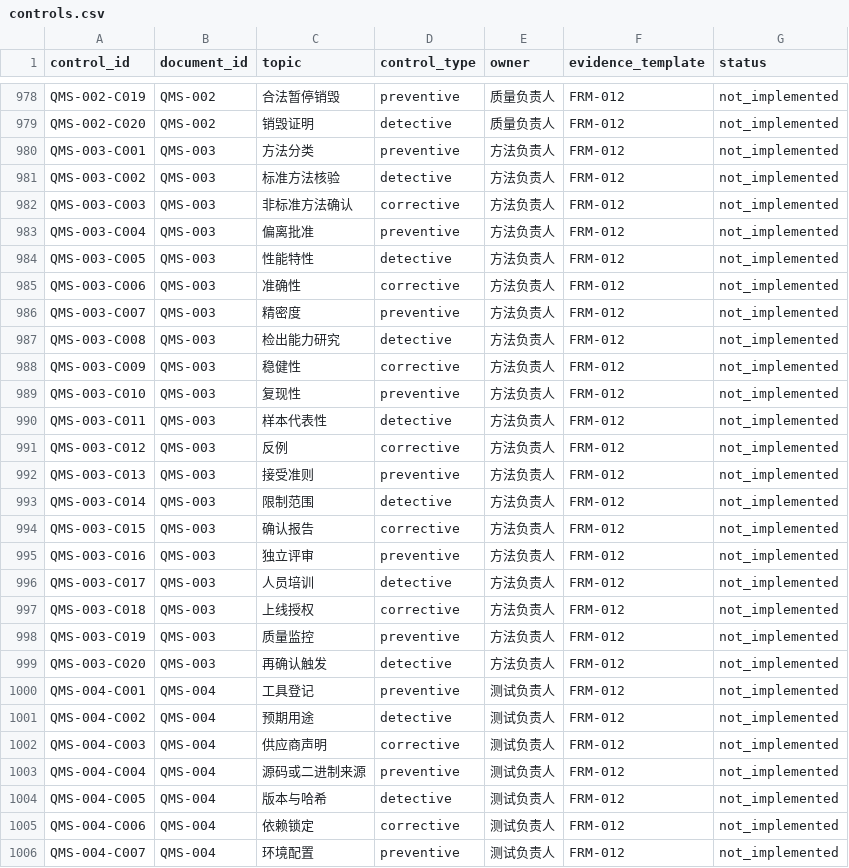
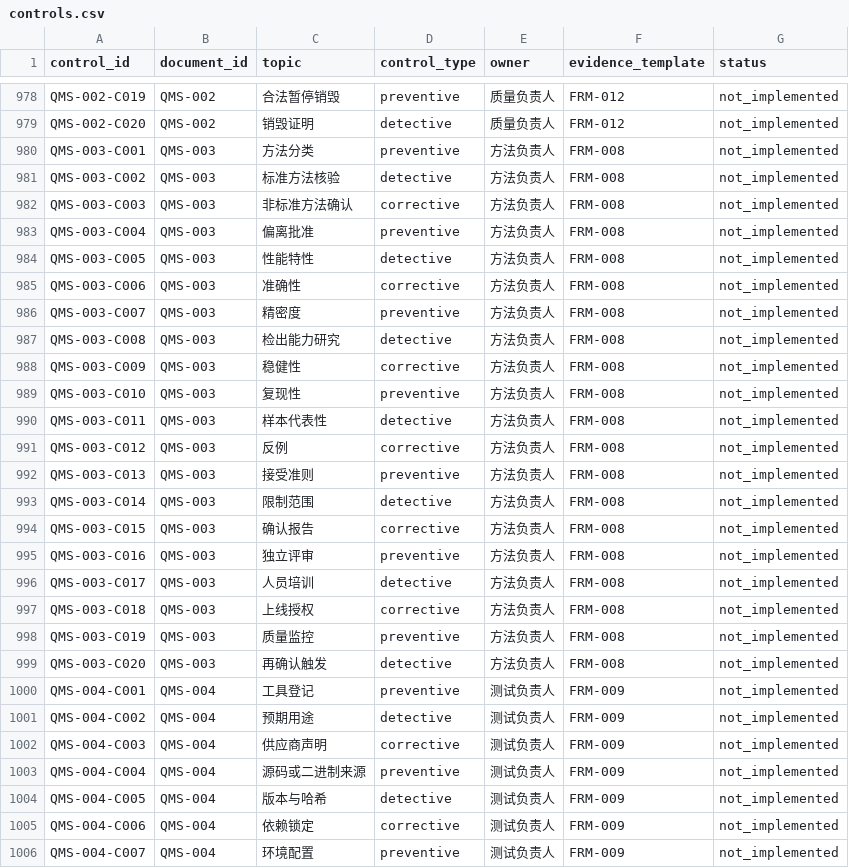
Before and after one commit to 24373054/FE-docx, a CSV file: catalogs/controls.csv, drawn as a sheet; only a part is shown, gaps mark what is left out; the diff covers the shown part only.

```diff
--- a/catalogs/controls.csv
+++ b/catalogs/controls.csv
@@ -979,28 +979,28 @@ QMS-002-C019,QMS-002,合法暂停销毁,preventive,质量负责人,FRM-012,not_i
 QMS-002-C020,QMS-002,销毁证明,detective,质量负责人,FRM-012,not_implemented
-QMS-003-C001,QMS-003,方法分类,preventive,方法负责人,FRM-012,not_implemented
-QMS-003-C002,QMS-003,标准方法核验,detective,方法负责人,FRM-012,not_implemented
-QMS-003-C003,QMS-003,非标准方法确认,corrective,方法负责人,FRM-012,not_implemented
-QMS-003-C004,QMS-003,偏离批准,preventive,方法负责人,FRM-012,not_implemented
-QMS-003-C005,QMS-003,性能特性,detective,方法负责人,FRM-012,not_implemented
-QMS-003-C006,QMS-003,准确性,corrective,方法负责人,FRM-012,not_implemented
-QMS-003-C007,QMS-003,精密度,preventive,方法负责人,FRM-012,not_implemented
-QMS-003-C008,QMS-003,检出能力研究,detective,方法负责人,FRM-012,not_implemented
-QMS-003-C009,QMS-003,稳健性,corrective,方法负责人,FRM-012,not_implemented
-QMS-003-C010,QMS-003,复现性,preventive,方法负责人,FRM-012,not_implemented
-QMS-003-C011,QMS-003,样本代表性,detective,方法负责人,FRM-012,not_implemented
-QMS-003-C012,QMS-003,反例,corrective,方法负责人,FRM-012,not_implemented
-QMS-003-C013,QMS-003,接受准则,preventive,方法负责人,FRM-012,not_implemented
-QMS-003-C014,QMS-003,限制范围,detective,方法负责人,FRM-012,not_implemented
-QMS-003-C015,QMS-003,确认报告,corrective,方法负责人,FRM-012,not_implemented
-QMS-003-C016,QMS-003,独立评审,preventive,方法负责人,FRM-012,not_implemented
-QMS-003-C017,QMS-003,人员培训,detective,方法负责人,FRM-012,not_implemented
-QMS-003-C018,QMS-003,上线授权,corrective,方法负责人,FRM-012,not_implemented
-QMS-003-C019,QMS-003,质量监控,preventive,方法负责人,FRM-012,not_implemented
-QMS-003-C020,QMS-003,再确认触发,detective,方法负责人,FRM-012,not_implemented
-QMS-004-C001,QMS-004,工具登记,preventive,测试负责人,FRM-012,not_implemented
-QMS-004-C002,QMS-004,预期用途,detective,测试负责人,FRM-012,not_implemented
-QMS-004-C003,QMS-004,供应商声明,corrective,测试负责人,FRM-012,not_implemented
-QMS-004-C004,QMS-004,源码或二进制来源,preventive,测试负责人,FRM-012,not_implemented
-QMS-004-C005,QMS-004,版本与哈希,detective,测试负责人,FRM-012,not_implemented
-QMS-004-C006,QMS-004,依赖锁定,corrective,测试负责人,FRM-012,not_implemented
-QMS-004-C007,QMS-004,环境配置,preventive,测试负责人,FRM-012,not_implemented
+QMS-003-C001,QMS-003,方法分类,preventive,方法负责人,FRM-008,not_implemented
+QMS-003-C002,QMS-003,标准方法核验,detective,方法负责人,FRM-008,not_implemented
+QMS-003-C003,QMS-003,非标准方法确认,corrective,方法负责人,FRM-008,not_implemented
+QMS-003-C004,QMS-003,偏离批准,preventive,方法负责人,FRM-008,not_implemented
+QMS-003-C005,QMS-003,性能特性,detective,方法负责人,FRM-008,not_implemented
+QMS-003-C006,QMS-003,准确性,corrective,方法负责人,FRM-008,not_implemented
+QMS-003-C007,QMS-003,精密度,preventive,方法负责人,FRM-008,not_implemented
+QMS-003-C008,QMS-003,检出能力研究,detective,方法负责人,FRM-008,not_implemented
+QMS-003-C009,QMS-003,稳健性,corrective,方法负责人,FRM-008,not_implemented
+QMS-003-C010,QMS-003,复现性,preventive,方法负责人,FRM-008,not_implemented
+QMS-003-C011,QMS-003,样本代表性,detective,方法负责人,FRM-008,not_implemented
+QMS-003-C012,QMS-003,反例,corrective,方法负责人,FRM-008,not_implemented
+QMS-003-C013,QMS-003,接受准则,preventive,方法负责人,FRM-008,not_implemented
+QMS-003-C014,QMS-003,限制范围,detective,方法负责人,FRM-008,not_implemented
+QMS-003-C015,QMS-003,确认报告,corrective,方法负责人,FRM-008,not_implemented
+QMS-003-C016,QMS-003,独立评审,preventive,方法负责人,FRM-008,not_implemented
+QMS-003-C017,QMS-003,人员培训,detective,方法负责人,FRM-008,not_implemented
+QMS-003-C018,QMS-003,上线授权,corrective,方法负责人,FRM-008,not_implemented
+QMS-003-C019,QMS-003,质量监控,preventive,方法负责人,FRM-008,not_implemented
+QMS-003-C020,QMS-003,再确认触发,detective,方法负责人,FRM-008,not_implemented
+QMS-004-C001,QMS-004,工具登记,preventive,测试负责人,FRM-009,not_implemented
+QMS-004-C002,QMS-004,预期用途,detective,测试负责人,FRM-009,not_implemented
+QMS-004-C003,QMS-004,供应商声明,corrective,测试负责人,FRM-009,not_implemented
+QMS-004-C004,QMS-004,源码或二进制来源,preventive,测试负责人,FRM-009,not_implemented
+QMS-004-C005,QMS-004,版本与哈希,detective,测试负责人,FRM-009,not_implemented
+QMS-004-C006,QMS-004,依赖锁定,corrective,测试负责人,FRM-009,not_implemented
+QMS-004-C007,QMS-004,环境配置,preventive,测试负责人,FRM-009,not_implemented
```
Also changed, not shown: 33 edited cells elsewhere in this file, catalogs/traceability.csv, 8 other files.
